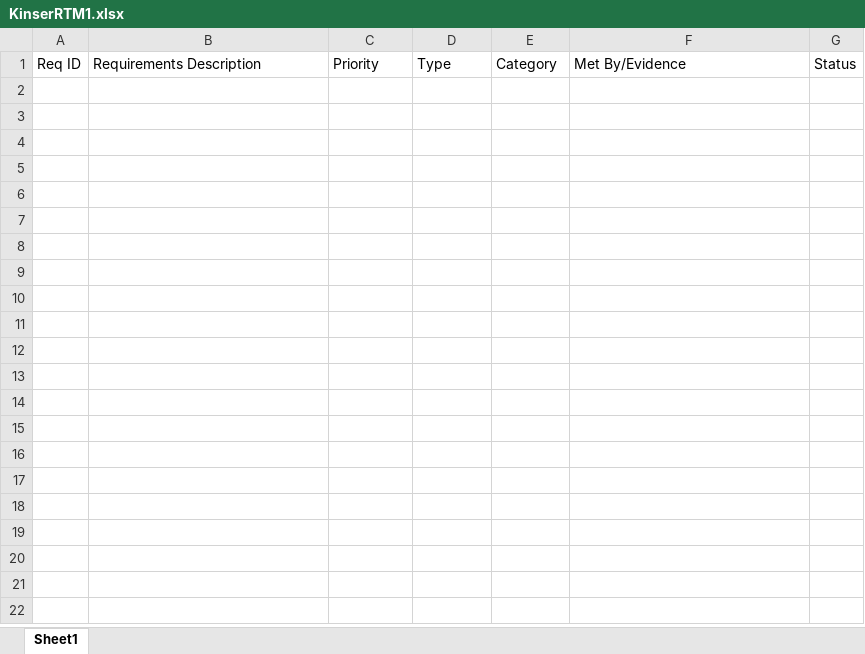
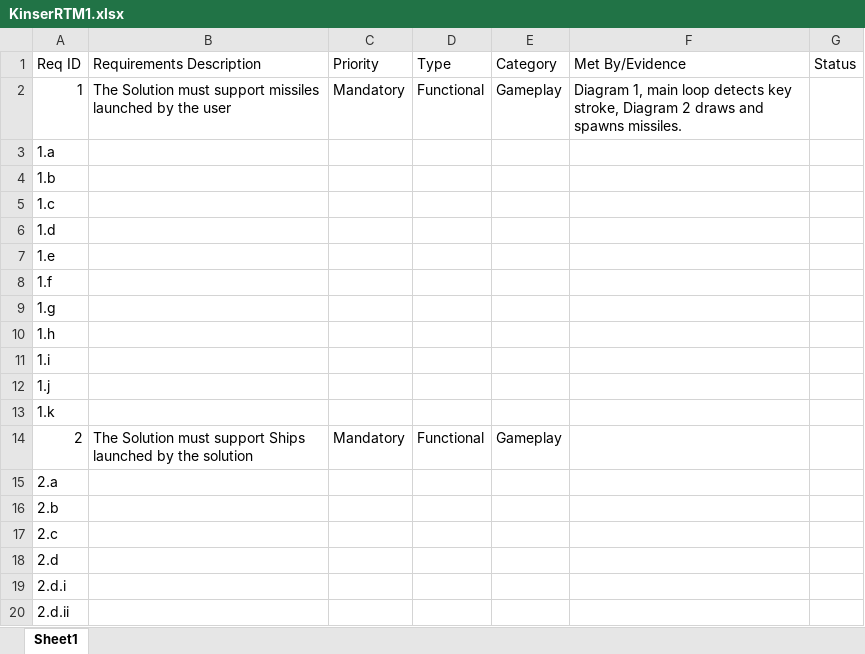
Before and after one commit to Shellar03/RaptorGame, an Excel workbook: KinserRTM1.xlsx, sheet Sheet1, drawn as a sheet; only a part is shown; values as stored, in another font and other column widths than the file's, no borders; table styles not drawn; the diff covers the shown part only; the diff names each change by its address in the sheet, - before the commit and + after, or states it on an @@ line.

Commit message:
Updated RTM excel table

```diff
--- a/KinserRTM1.xlsx (sheet Sheet1)
+++ b/KinserRTM1.xlsx (sheet Sheet1)
+row 2: 1 | The Solution must support missiles launched by the user | Mandatory | Functional | Gameplay | Diagram 1, main loop detects key stroke, Diagram 2 draws and spawns missiles.
+row 3: 1.a
+row 4: 1.b
+row 5: 1.c
+row 6: 1.d
+row 7: 1.e
+row 8: 1.f
+row 9: 1.g
+row 10: 1.h
+row 11: 1.i
+row 12: 1.j
+row 13: 1.k
+row 14: 2 | The Solution must support Ships launched by the solution | Mandatory | Functional | Gameplay
+row 15: 2.a
+row 16: 2.b
+row 17: 2.c
+row 18: 2.d
+row 19: 2.d.i
+row 20: 2.d.ii
```
Also changed, not shown: 9 added rows elsewhere in this sheet.
